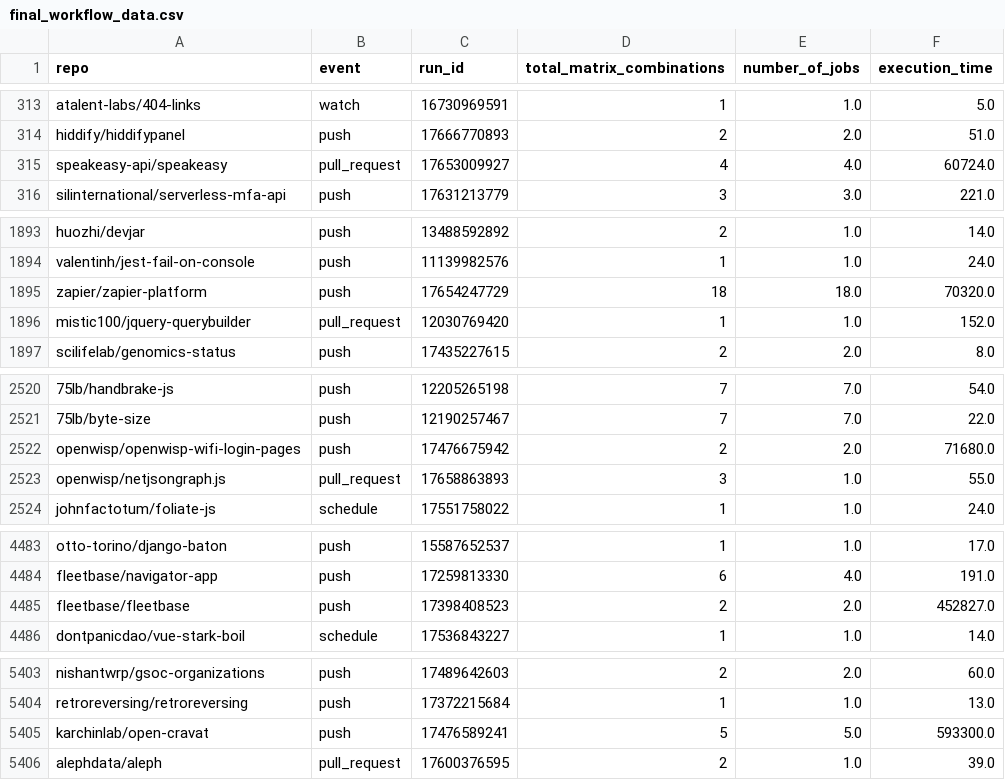
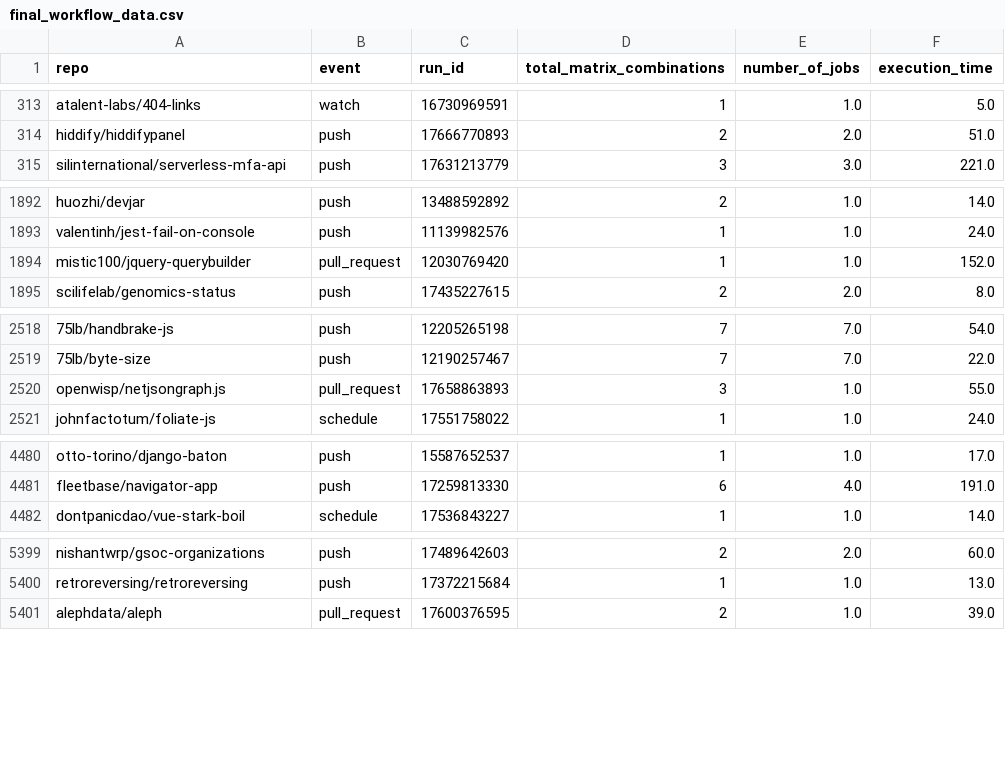
Before and after one commit to emon-swe-sust/js-ci-insights, a CSV file: files/final_workflow_data.csv, drawn as a sheet; only a part is shown, gaps mark what is left out; the diff covers the shown part only; the diff names each change by its address in the sheet, - before the commit and + after, or states it on an @@ line.

Commit message:
Remove workflow having execution time more than 5 hours

```diff
--- a/files/final_workflow_data.csv
+++ b/files/final_workflow_data.csv
-row 315: speakeasy-api/speakeasy | pull_request | 17653009927 | 4 | 4.0 | 60724.0
-row 1895: zapier/zapier-platform | push | 17654247729 | 18 | 18.0 | 70320.0
-row 2522: openwisp/openwisp-wifi-login-pages | push | 17476675942 | 2 | 2.0 | 71680.0
-row 4485: fleetbase/fleetbase | push | 17398408523 | 2 | 2.0 | 452827.0
-row 5405: karchinlab/open-cravat | push | 17476589241 | 5 | 5.0 | 593300.0
```
Also changed, not shown: 2 removed rows elsewhere in this file, 4 other files.
